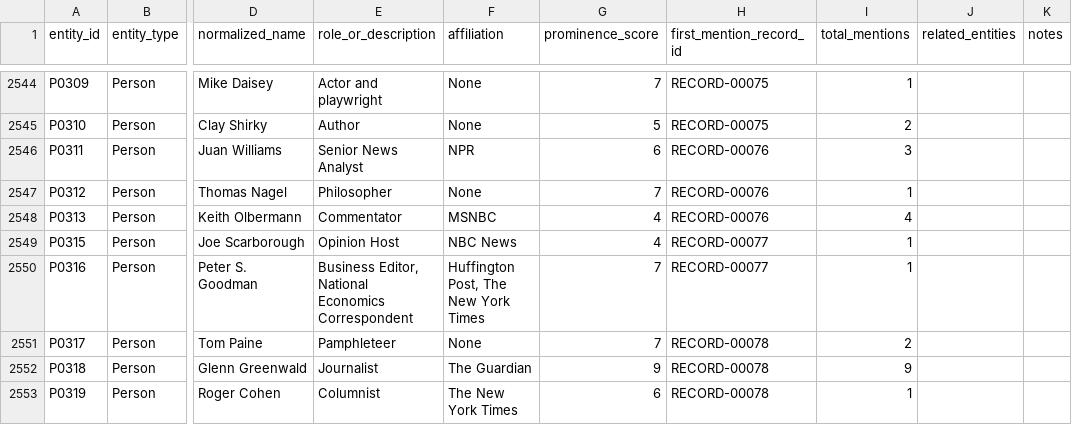
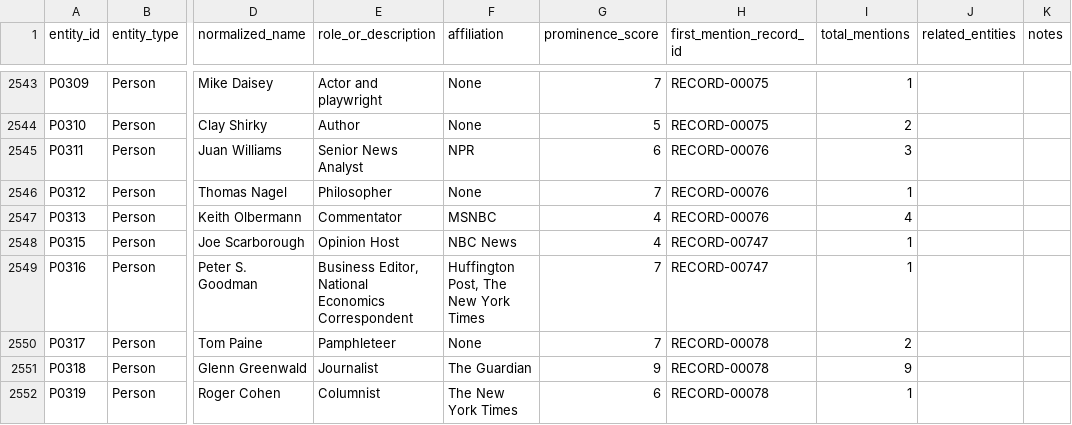
Before and after one commit to jamditis/rosen-frontend, a CSV file: data/extracted_entities.csv, drawn as a sheet; only a part is shown, gaps mark what is left out; addresses are those after the commit; the diff covers the shown part only; the diff names each change by its address in the sheet, - before the commit and + after, or states it on an @@ line.

Commit message:
data: execute the 2026-08-27 duplicate adjudication
Drops the seven truncated twin captures the curator approved on #469:
RECORD-00077, RECORD-00830, RECORD-00846, RECORD-00855, RECORD-00857,
RECORD-00873, and RECORD-00877. Each duplicates a record the archive already
holds in a fuller form, so no content leaves the archive. Keeps RECORD-00781
and marks it as a dead-platform publication with a Wayback capture of the live
Posterous page, per the same ruling.

The migration script removes the rows, cleans five related_to lists, prunes the
188 relationships extracted from the dropped records, removes the 20 entities
those relationships were the only evidence for, and moves three first mentions
onto the earliest record the entity still appears in.

Two supporting pieces make the migration safe to repeat. csv-record-surgery
edits a source CSV without re-serializing the rows it does not touch: these
files hold bare-LF newlines inside CRLF records, so a full rewrite changes every
row, and a reader that splits on a bare LF sees 1,783 records where csv-parse,
the exporter, and the site see 1,036. embeddings-splice removes a vector from
archive-embeddings.bin and its sidecar by copying the surviving rows through
byte for byte, which is the only way to drop a record from the pair on a machine
that cannot run the model. The spliced pair is committed for that reason; the
rest of the derived JSON is left to the exporter.

Also prunes seven now-stale relationship holds, refreshes the #737 census in the
relationship-type registry against the smaller graph, and lowers the graph
smoke-test floor from 11,000 relationships to 10,500 to match 10,965.

Refs #867, #469, #591.

```diff
--- a/data/extracted_entities.csv
+++ b/data/extracted_entities.csv
-H2548:H2549 (first_mention_record_id): RECORD-00077
+H2548:H2549 (first_mention_record_id): RECORD-00747
```
Also changed, not shown: 20 removed rows and 1 edited cell elsewhere in this file, 14 other files.
